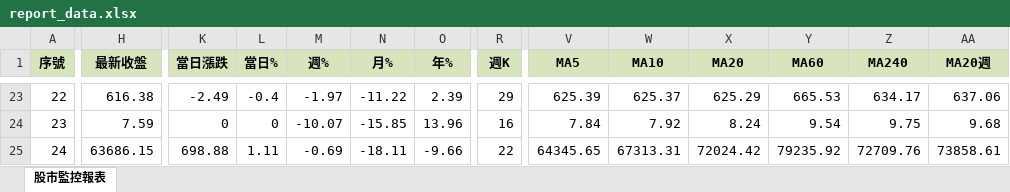
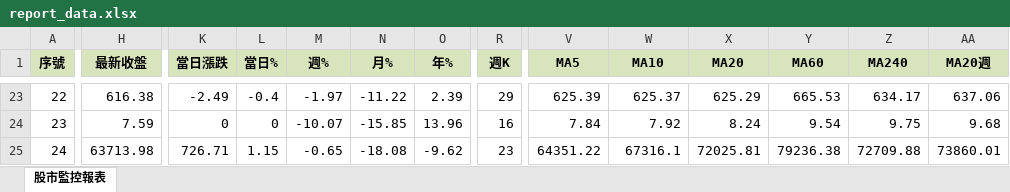
Before and after one commit to ckliu60/stock-monitor, an Excel workbook: report_data.xlsx, sheet 股市監控報表, drawn as a sheet; only a part is shown, gaps mark what is left out; values as stored, in another font and other column widths than the file's, no borders; conditional formats not drawn; the diff names each change by its address in the sheet, - before the commit and + after, or states it on an @@ line.

```diff
--- a/report_data.xlsx (sheet 股市監控報表)
+++ b/report_data.xlsx (sheet 股市監控報表)
-H25 (最新收盤): 63686.15
+H25 (最新收盤): 63713.98
-K25 (當日漲跌): 698.88
+K25 (當日漲跌): 726.71
-L25 (當日%): 1.11
+L25 (當日%): 1.15
-M25 (週%): -0.69
+M25 (週%): -0.65
-N25 (月%): -18.11
+N25 (月%): -18.08
-O25 (年%): -9.66
+O25 (年%): -9.62
-R25 (週K): 22
+R25 (週K): 23
-V25 (MA5): 64345.65
+V25 (MA5): 64351.22
-W25 (MA10): 67313.31
+W25 (MA10): 67316.1
-X25 (MA20): 72024.42
+X25 (MA20): 72025.81
-Y25 (MA60): 79235.92
+Y25 (MA60): 79236.38
-Z25 (MA240): 72709.76
+Z25 (MA240): 72709.88
-AA25 (MA20週): 73858.61
+AA25 (MA20週): 73860.01
```
Also changed, not shown: 1 other file.
